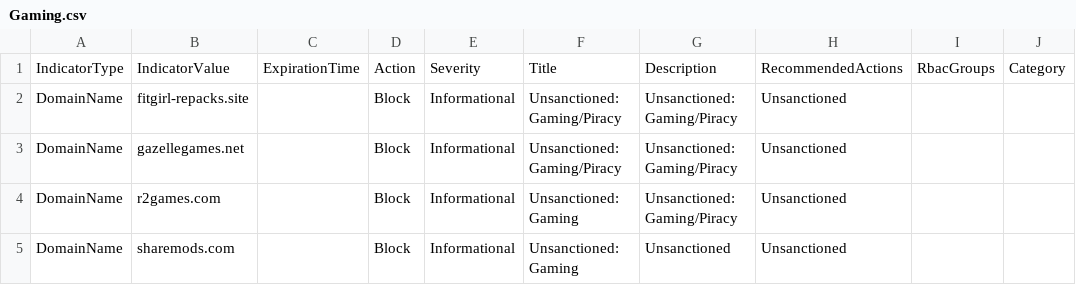
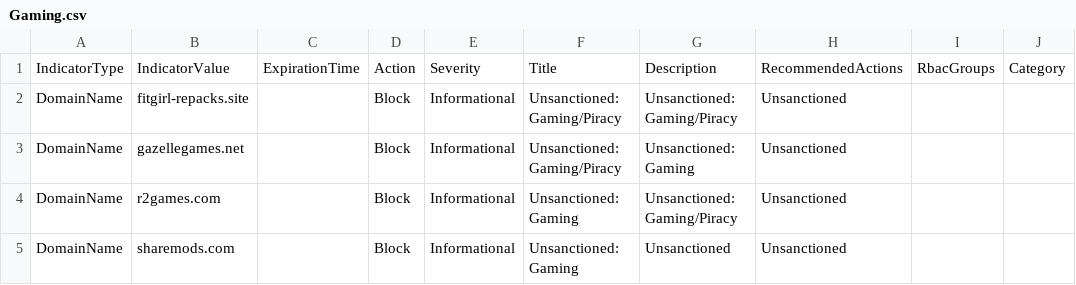
Before and after one commit to jkerai1/SoftwareCertificates, a CSV file: Bulk-IOC-CSVs/Gaming.csv, drawn as a sheet; only a part is shown; the diff names each change by its address in the sheet, - before the commit and + after, or states it on an @@ line.

Commit message:
Update Gaming.csv

```diff
--- a/Bulk-IOC-CSVs/Gaming.csv
+++ b/Bulk-IOC-CSVs/Gaming.csv
-G3: Unsanctioned: Gaming/Piracy
+G3: Unsanctioned: Gaming
```
